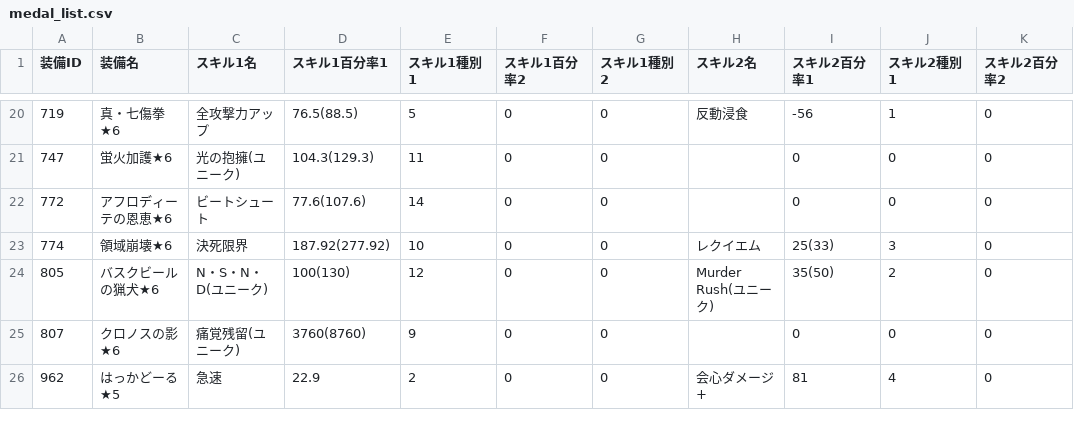
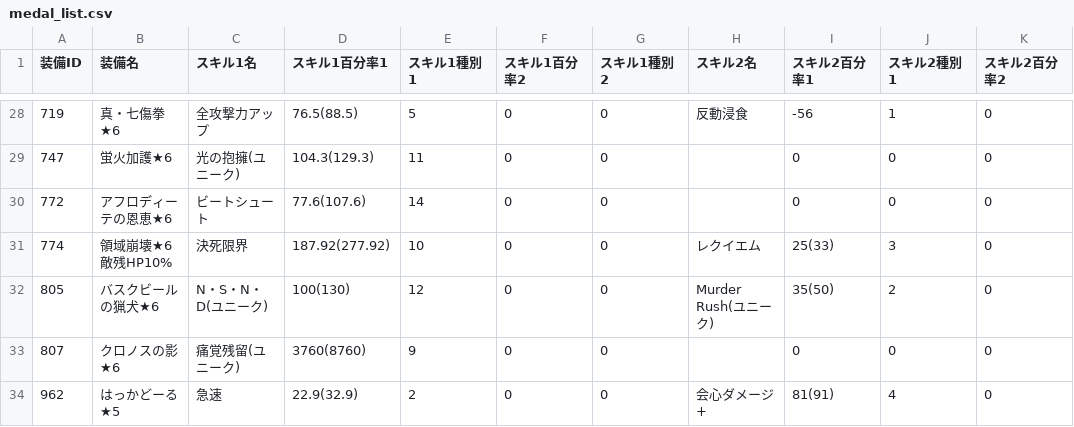
Before and after one commit to houkai-gakuen/houkai-gakuen.github.io, a CSV file: houkai_script/medal_list.csv, drawn as a sheet; only a part is shown, gaps mark what is left out; addresses are those after the commit; the diff covers the shown part only; the diff names each change by its address in the sheet, - before the commit and + after, or states it on an @@ line.

```diff
--- a/houkai_script/medal_list.csv
+++ b/houkai_script/medal_list.csv
-B31 (装備名): 領域崩壊★6
+B31 (装備名): 領域崩壊★6敵残HP10%
-D34 (スキル1百分率1): 22.9
+D34 (スキル1百分率1): 22.9(32.9)
-I34 (スキル2百分率1): 81
+I34 (スキル2百分率1): 81(91)
```
Also changed, not shown: 8 added rows and 14 edited cells elsewhere in this file, houkai_script/skill_type_list.csv, 1 other file.
